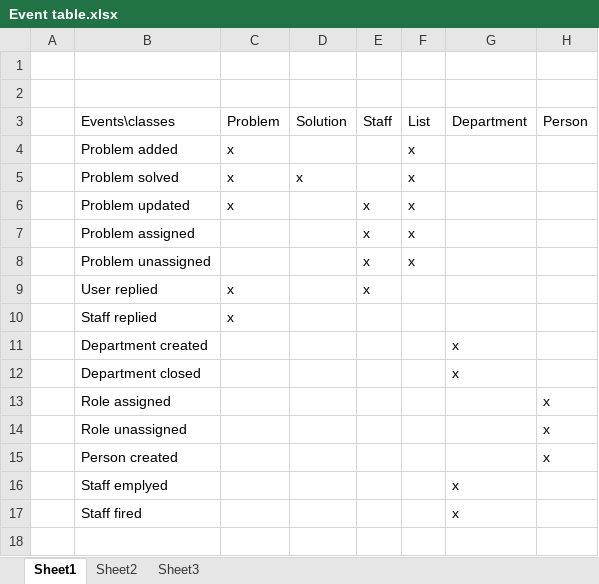
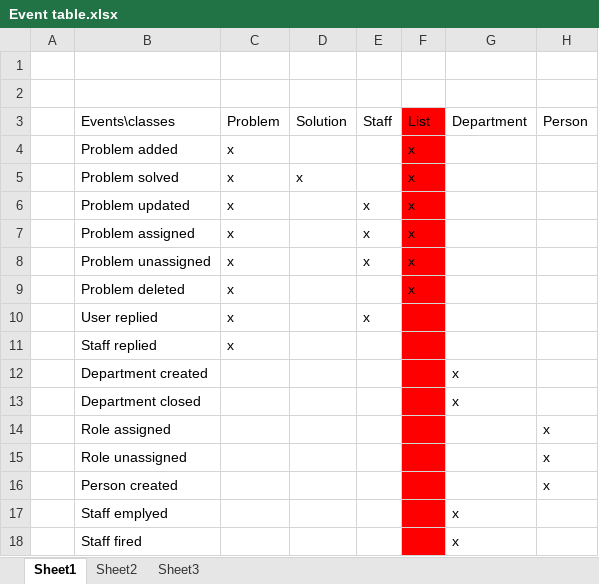
Before and after one commit to kimajakobsen/sw3-s305a, an Excel workbook: kurser/sad/Event table.xlsx, sheet Sheet1, drawn as a sheet; values as stored, in another font and other column widths than the file's, no borders; addresses are those after the commit; the diff names each change by its address in the sheet, - before the commit and + after, or states it on an @@ line.

```diff
--- a/kurser/sad/Event table.xlsx (sheet Sheet1)
+++ b/kurser/sad/Event table.xlsx (sheet Sheet1)
-F3:F8 fill: none
+F3:F8 fill: #FF0000
-C7:C8: (empty)
+C7:C8: x
+row 9:  | Problem deleted | x |  |  | x
-F10:F18 fill: none
+F10:F18 fill: #FF0000
```
